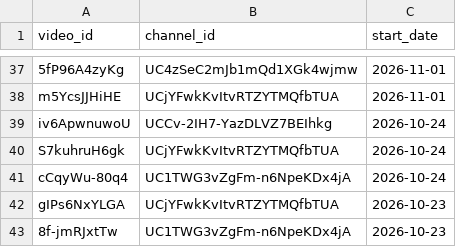
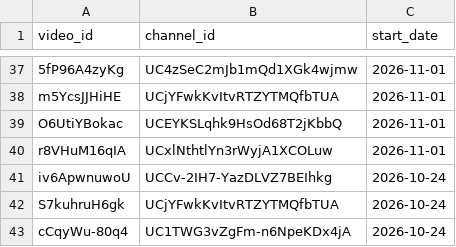
Before and after one commit to efejiroe/influencer-cv, a CSV file: data/channel_video_lookup.csv, drawn as a sheet; only a part is shown, gaps mark what is left out; the shorter side is filled out with more unchanged rows; the diff names each change by its address in the sheet, - before the commit and + after, or states it on an @@ line.

```diff
--- a/data/channel_video_lookup.csv
+++ b/data/channel_video_lookup.csv
+row 39: O6UtiYBokac | UCEYKSLqhk9HsOd68T2jKbbQ | 2026-11-01
+row 40: r8VHuM16qIA | UCxlNthtlYn3rWyjA1XCOLuw | 2026-11-01
```
Also changed, not shown: data/active_tracking.csv, 1 other file.
